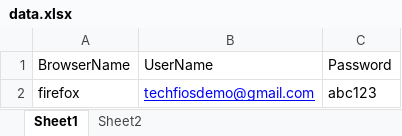
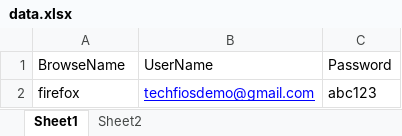
Before and after one commit to sac090909/DDFXSSF, an Excel workbook: data/data.xlsx, sheet Sheet1, drawn as a sheet; values as stored, in another font and other column widths than the file's, no borders; the diff names each change by its address in the sheet, - before the commit and + after, or states it on an @@ line.

```diff
--- a/data/data.xlsx (sheet Sheet1)
+++ b/data/data.xlsx (sheet Sheet1)
-A1: BrowserName
+A1: BrowseName
```
Also changed, not shown: 15 other files.
